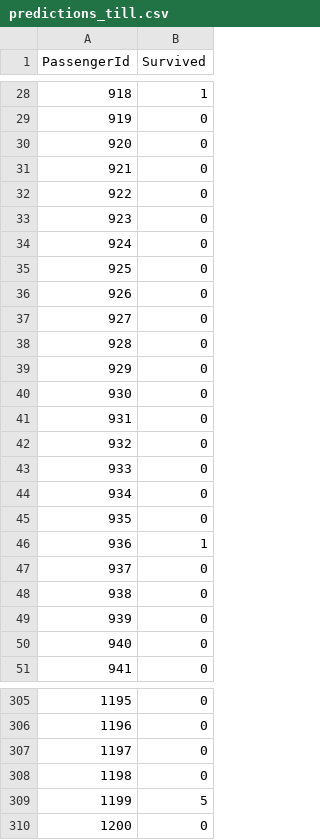
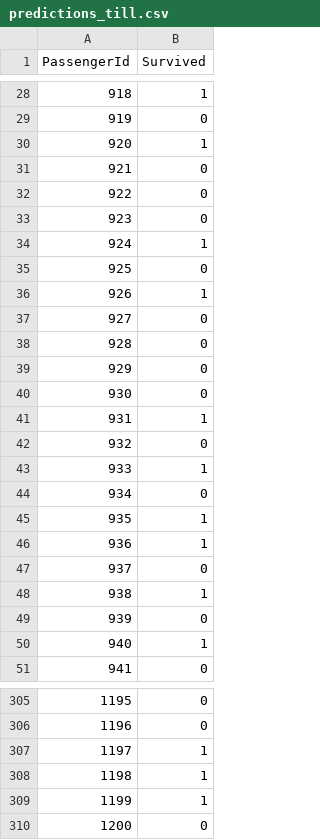
Before and after one commit to SebastianvonAllmen/Titanic_MatLab, a CSV file: predictions_till.csv, drawn as a sheet; only a part is shown, gaps mark what is left out; the diff covers the shown part only.

```diff
--- a/predictions_till.csv
+++ b/predictions_till.csv
@@ -29,3 +29,3 @@ PassengerId,Survived
 919,0
-920,0
+920,1
 921,0
@@ -33,5 +33,5 @@ PassengerId,Survived
 923,0
-924,0
+924,1
 925,0
-926,0
+926,1
 927,0
@@ -40,12 +40,12 @@ PassengerId,Survived
 930,0
-931,0
+931,1
 932,0
-933,0
+933,1
 934,0
-935,0
+935,1
 936,1
 937,0
-938,0
+938,1
 939,0
-940,0
+940,1
 941,0
@@ -306,5 +306,5 @@ PassengerId,Survived
 1196,0
-1197,0
-1198,0
-1199,5
+1197,1
+1198,1
+1199,1
 1200,0
```
Also changed, not shown: 77 edited cells elsewhere in this file, 7 other files.
